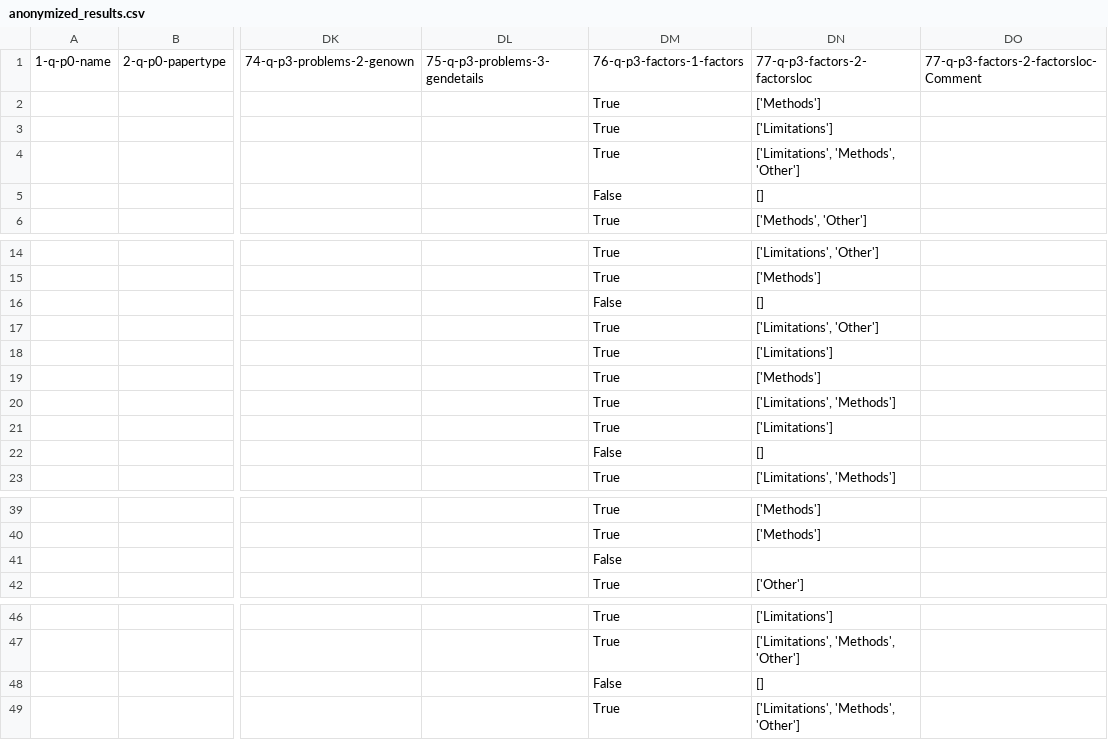
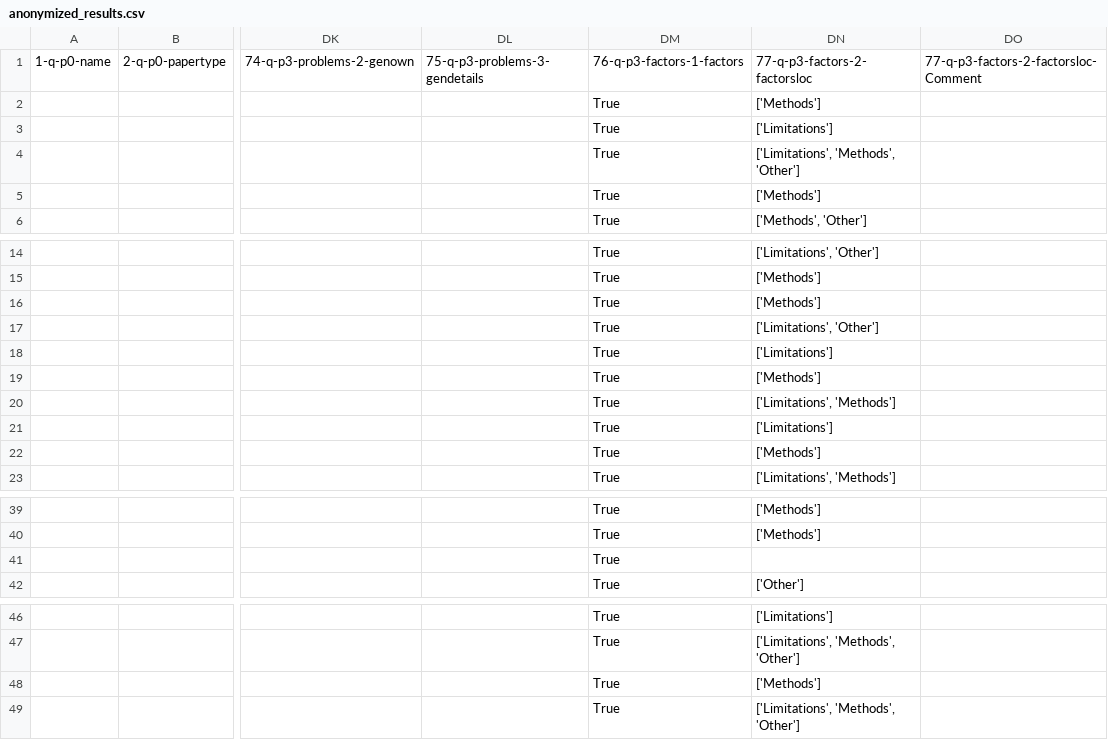
Before and after one commit to JannisBush/web-measurements, a CSV file: 03-analysis/anonymized_results.csv, drawn as a sheet; only a part is shown, gaps mark what is left out; the diff names each change by its address in the sheet, - before the commit and + after, or states it on an @@ line.

```diff
--- a/03-analysis/anonymized_results.csv
+++ b/03-analysis/anonymized_results.csv
-DM5: False
+DM5: True
-DN5: []
+DN5: ['Methods']
-DM16: False
+DM16: True
-DN16: []
+DN16: ['Methods']
-DM22: False
+DM22: True
-DN22: []
+DN22: ['Methods']
-DM41: False
+DM41: True
-DM48: False
+DM48: True
-DN48: []
+DN48: ['Methods']
```
Also changed, not shown: 1 other file.
